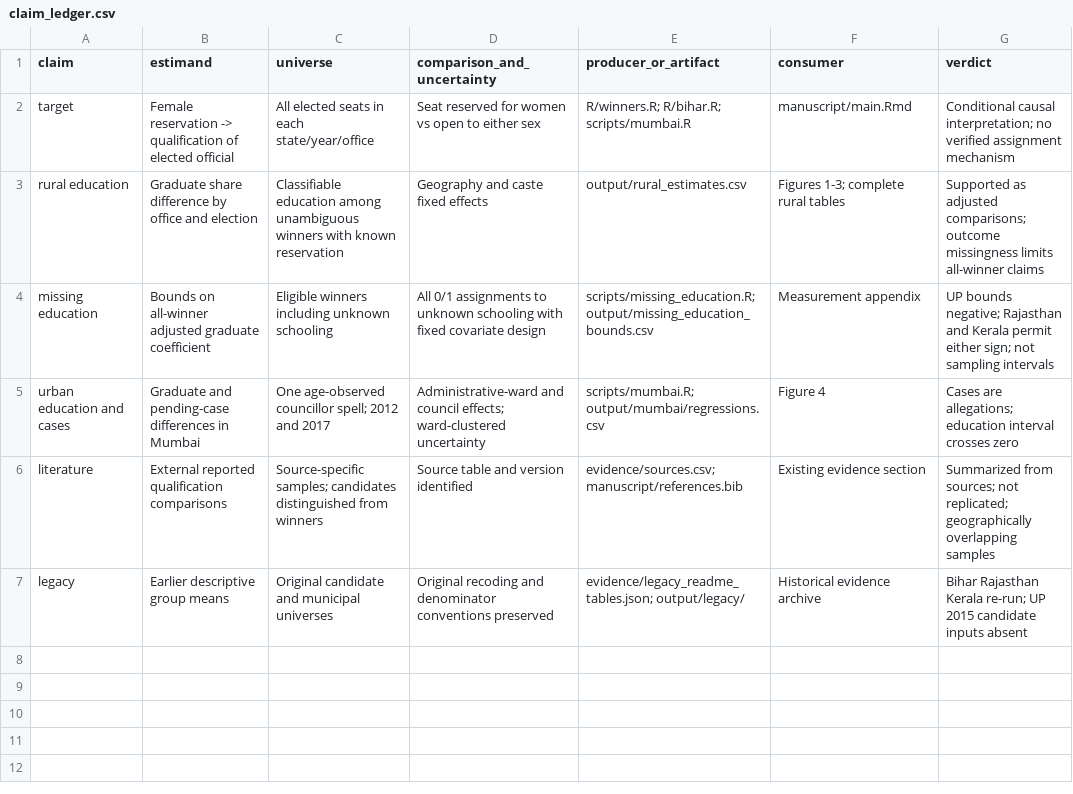
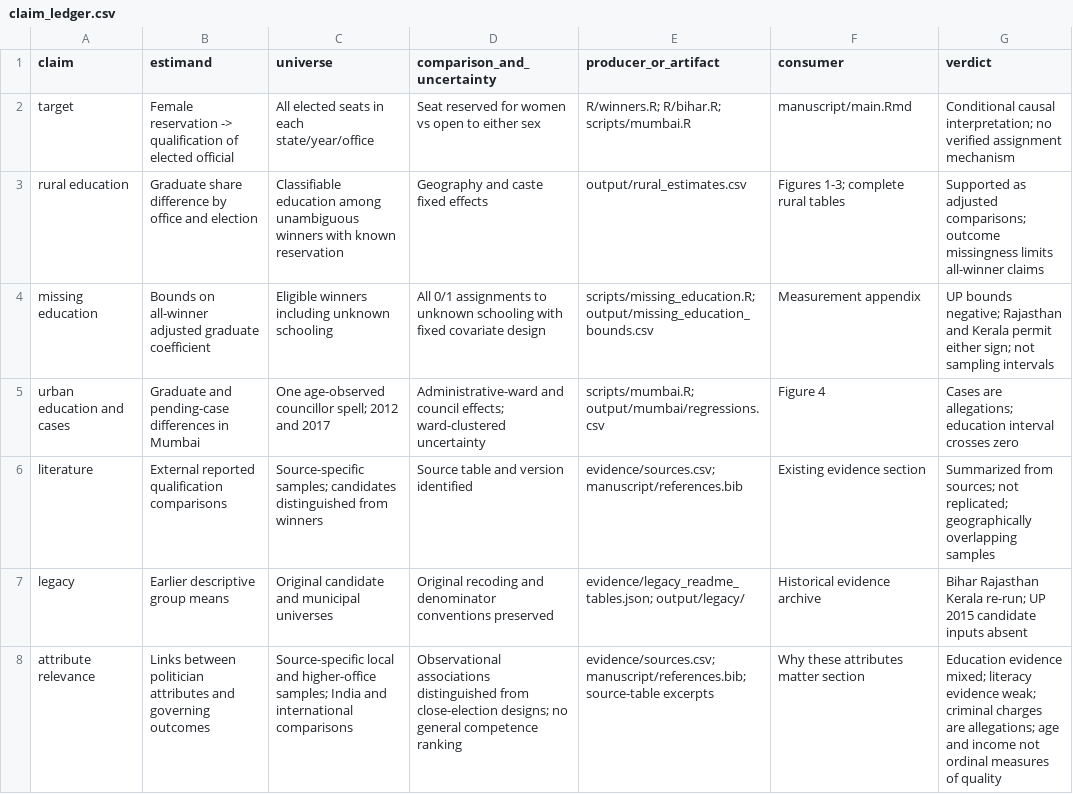
Before and after one commit to in-rolls/quota_elite_quality, a CSV file: evidence/claim_ledger.csv, drawn as a sheet.

```diff
--- a/evidence/claim_ledger.csv
+++ b/evidence/claim_ledger.csv
@@ -7 +7,2 @@ literature,External reported qualification comparisons,Source-specific samples;
 legacy,Earlier descriptive group means,Original candidate and municipal universes,Original recoding and denominator conventions preserved,evidence/legacy_readme_tables.json; output/legacy/,Historical evidence archive,Bihar Rajasthan Kerala re-run; UP 2015 candidate inputs absent
+attribute relevance,Links between politician attributes and governing outcomes,Source-specific local and higher-office samples; India and international comparisons,Observational associations distinguished from close-election designs; no general competence ranking,evidence/sources.csv; manuscript/references.bib; source-table excerpts,Why these attributes matter section,Education evidence mixed; literacy evidence weak; criminal charges are allegations; age and income not ordinal measures of quality
```
Also changed, not shown: evidence/audit_checks.csv, evidence/sources.csv, 11 other files.
